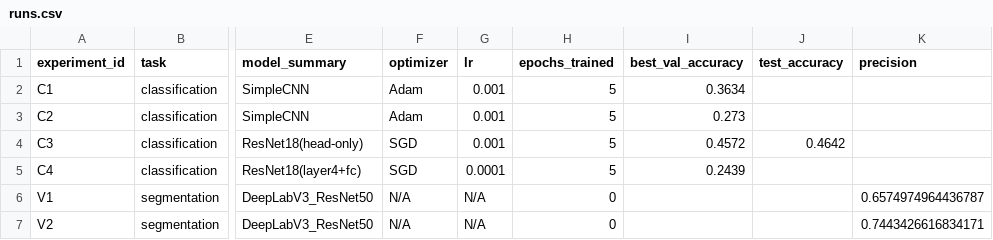
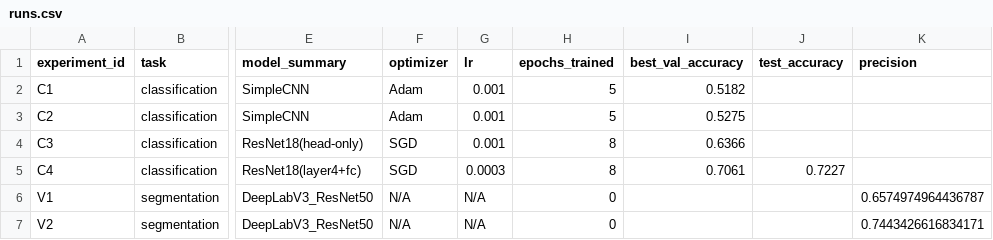
Before and after one commit to MUXOXUM/aie-group, a CSV file: homeworks/HW10-11/artifacts/runs.csv, drawn as a sheet; only a part is shown, gaps mark what is left out; the diff names each change by its address in the sheet, - before the commit and + after, or states it on an @@ line.

```diff
--- a/homeworks/HW10-11/artifacts/runs.csv
+++ b/homeworks/HW10-11/artifacts/runs.csv
-I2 (best_val_accuracy): 0.3634
+I2 (best_val_accuracy): 0.5182
-I3 (best_val_accuracy): 0.273
+I3 (best_val_accuracy): 0.5275
-H4:H5 (epochs_trained): 5
+H4:H5 (epochs_trained): 8
-I4 (best_val_accuracy): 0.4572
+I4 (best_val_accuracy): 0.6366
-J4 (test_accuracy): 0.4642
+J4 (test_accuracy): (empty)
-G5 (lr): 0.0001
+G5 (lr): 0.0003
-I5 (best_val_accuracy): 0.2439
+I5 (best_val_accuracy): 0.7061
-J5 (test_accuracy): (empty)
+J5 (test_accuracy): 0.7227
```
Also changed, not shown: 5 other files.
